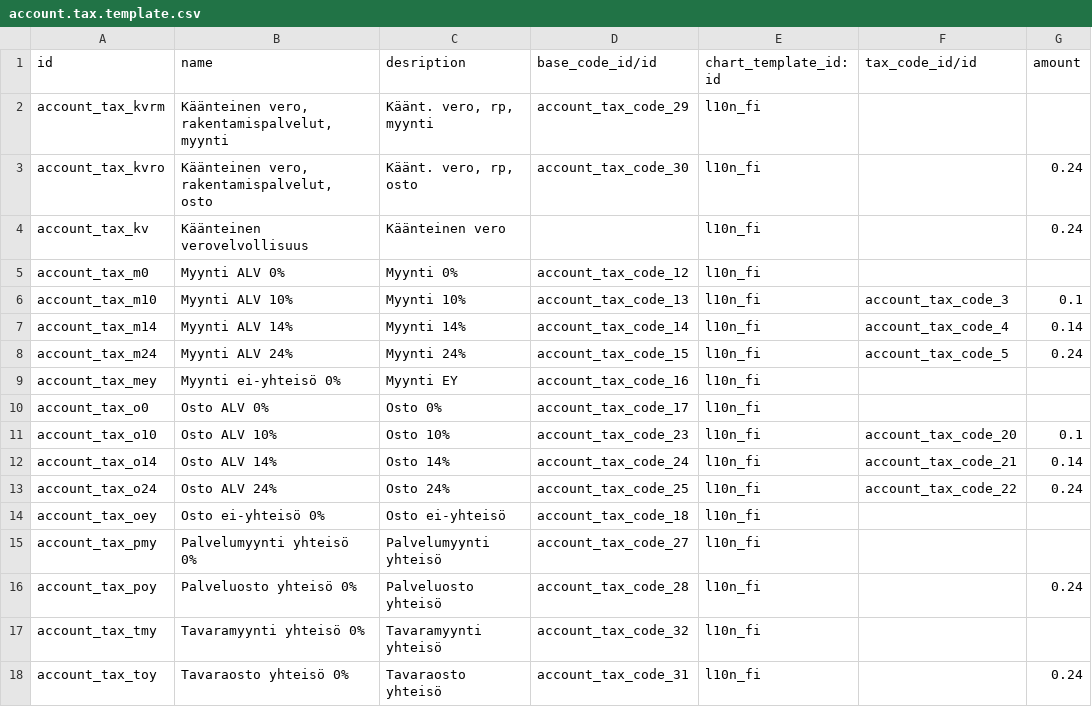
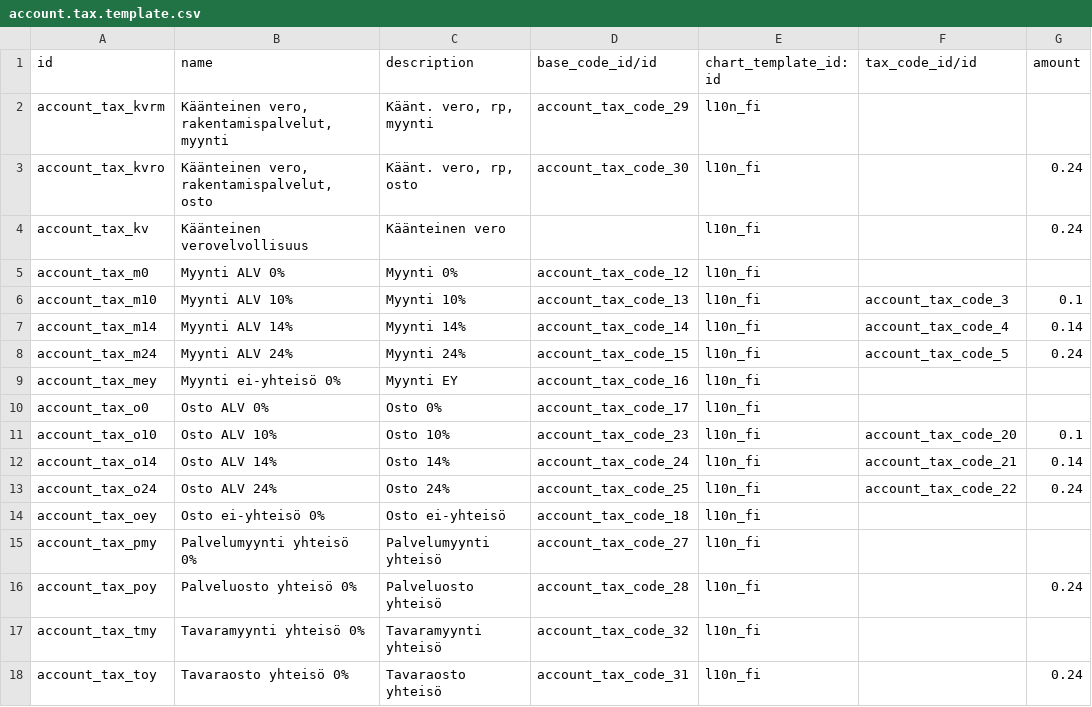
Before and after one commit to OCA/l10n-finland, a CSV file: data/account.tax.template.csv, drawn as a sheet; only a part is shown; the diff names each change by its address in the sheet, - before the commit and + after, or states it on an @@ line.

Commit message:
Fix a typo

```diff
--- a/data/account.tax.template.csv
+++ b/data/account.tax.template.csv
-C1: desription
+C1: description
```
